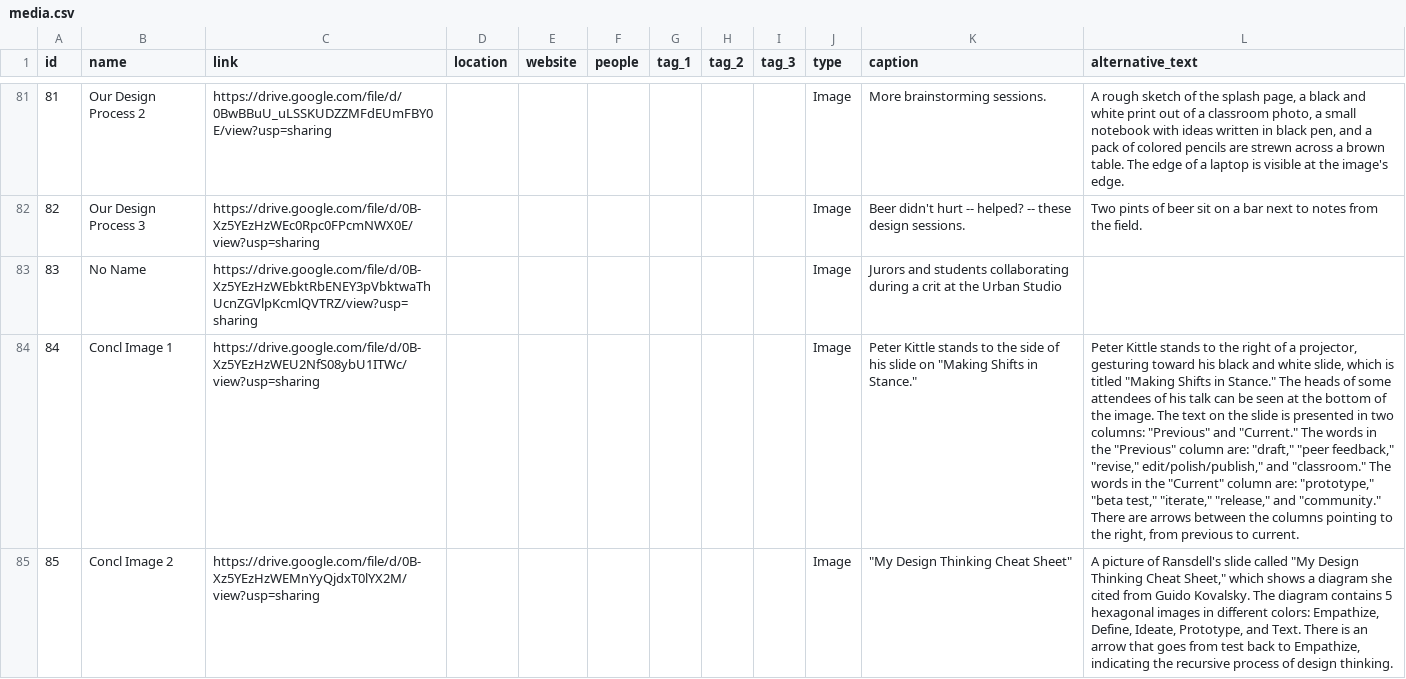
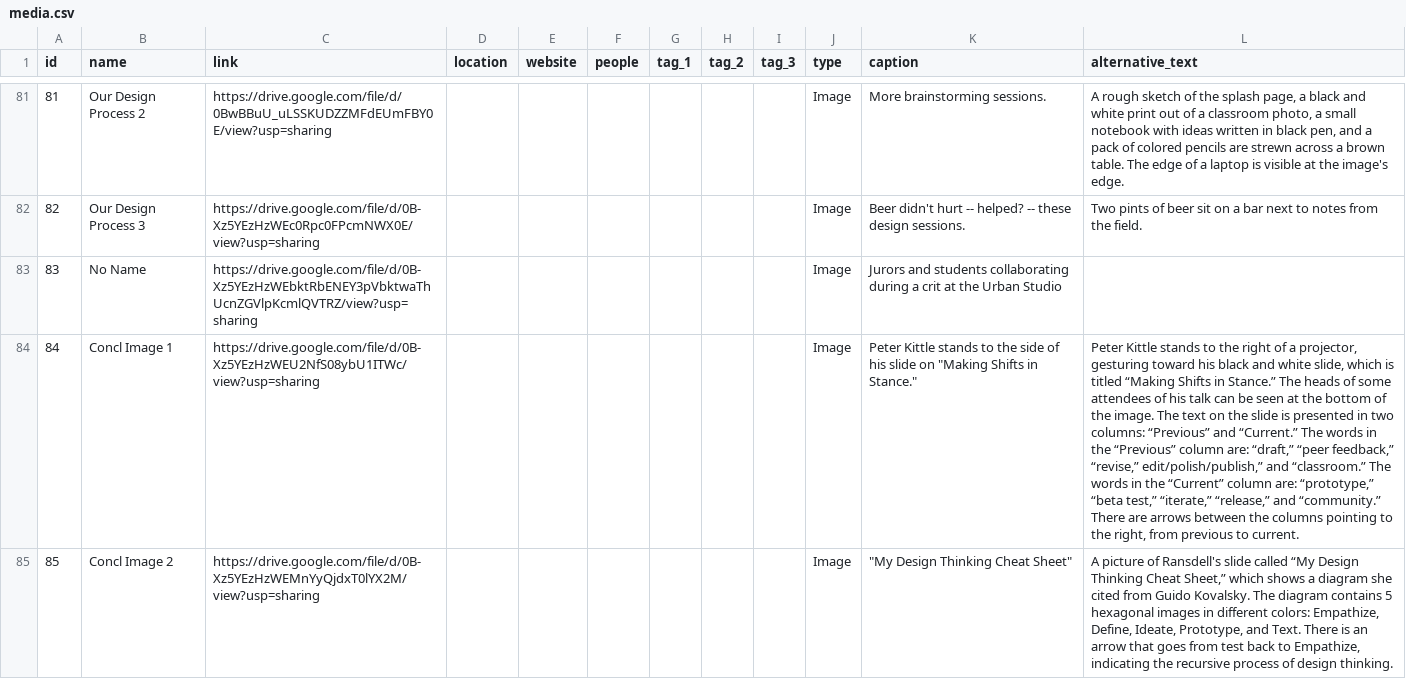
Before and after one commit to mpavesich/designpedagogy.github.io, a CSV file: _data/media.csv, drawn as a sheet; only a part is shown, gaps mark what is left out; the diff covers the shown part only; the diff names each change by its address in the sheet, - before the commit and + after, or states it on an @@ line.

Commit message:
Updates alternative text for conclusions images.

```diff
--- a/_data/media.csv
+++ b/_data/media.csv
-L84 (alternative_text): …is titled "Making Shifts in Stance." The heads of some attendees of his talk can be seen at the bottom of the image. The text on the slide is presented in two columns: "Previous" and "Current." The words in the "Previous" column are: "draft," "peer feedback," "revise," edit/polish/publish," and "classroom." The words in the "Current" column are: "prototype," "beta test," "iterate," "release," and "community." There are…
+L84 (alternative_text): …is titled “Making Shifts in Stance.” The heads of some attendees of his talk can be seen at the bottom of the image. The text on the slide is presented in two columns: “Previous” and “Current.” The words in the “Previous” column are: “draft,” “peer feedback,” “revise,” edit/polish/publish,” and “classroom.” The words in the “Current” column are: “prototype,” “beta test,” “iterate,” “release,” and “community.” There are…
-L85 (alternative_text): …slide called "My Design Thinking Cheat Sheet," which shows…
+L85 (alternative_text): …slide called “My Design Thinking Cheat Sheet,” which shows…
```
Also changed, not shown: 1 edited cell elsewhere in this file.
